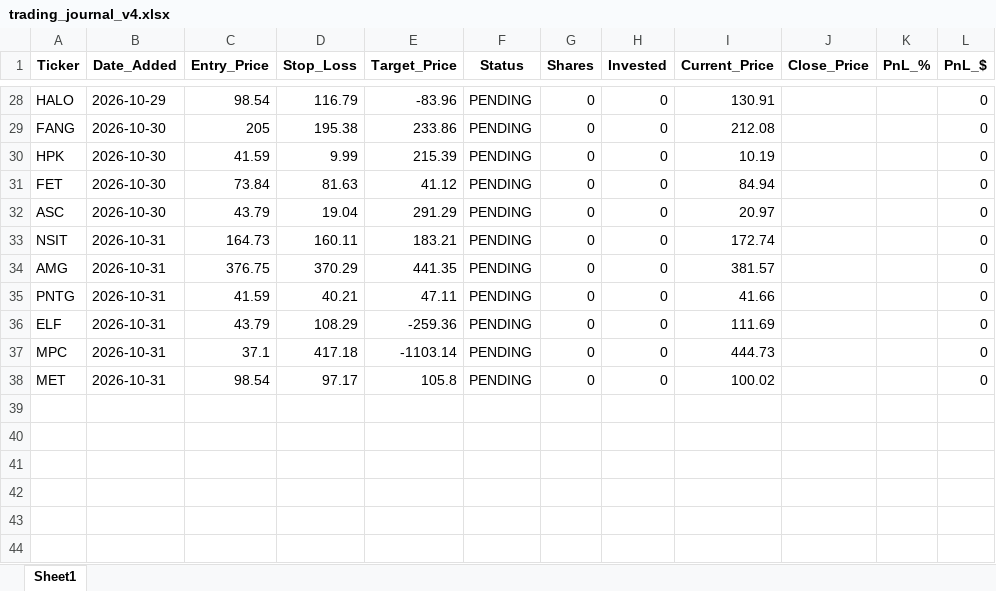
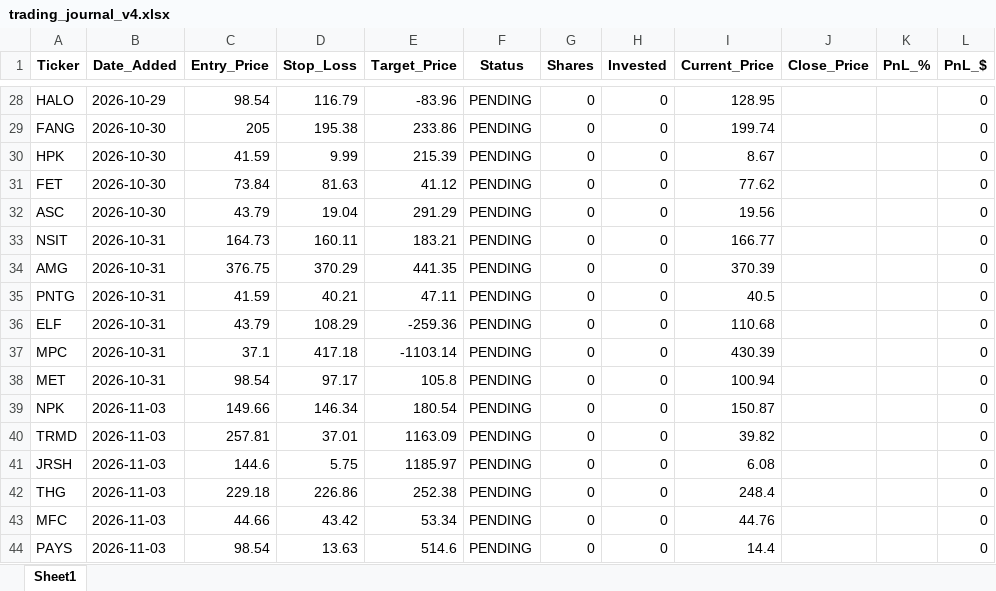
Before and after one commit to pppanio-cmd/stock-screener, an Excel workbook: trading_journal_v4.xlsx, sheet Sheet1, drawn as a sheet; only a part is shown, gaps mark what is left out; values as stored, in another font and other column widths than the file's, no borders; the diff covers the shown part only; the diff names each change by its address in the sheet, - before the commit and + after, or states it on an @@ line.

```diff
--- a/trading_journal_v4.xlsx (sheet Sheet1)
+++ b/trading_journal_v4.xlsx (sheet Sheet1)
-I28 (Current_Price): 130.91
+I28 (Current_Price): 128.95
-I29 (Current_Price): 212.08
+I29 (Current_Price): 199.74
-I30 (Current_Price): 10.19
+I30 (Current_Price): 8.67
-I31 (Current_Price): 84.94
+I31 (Current_Price): 77.62
-I32 (Current_Price): 20.97
+I32 (Current_Price): 19.56
-I33 (Current_Price): 172.74
+I33 (Current_Price): 166.77
-I34 (Current_Price): 381.57
+I34 (Current_Price): 370.39
-I35 (Current_Price): 41.66
+I35 (Current_Price): 40.5
-I36 (Current_Price): 111.69
+I36 (Current_Price): 110.68
-I37 (Current_Price): 444.73
+I37 (Current_Price): 430.39
-I38 (Current_Price): 100.02
+I38 (Current_Price): 100.94
+row 39: NPK | 2026-11-03 | 149.66 | 146.34 | 180.54 | PENDING | 0 | 0 | 150.87 |  |  | 0
+row 40: TRMD | 2026-11-03 | 257.81 | 37.01 | 1163.09 | PENDING | 0 | 0 | 39.82 |  |  | 0
+row 41: JRSH | 2026-11-03 | 144.6 | 5.75 | 1185.97 | PENDING | 0 | 0 | 6.08 |  |  | 0
+row 42: THG | 2026-11-03 | 229.18 | 226.86 | 252.38 | PENDING | 0 | 0 | 248.4 |  |  | 0
+row 43: MFC | 2026-11-03 | 44.66 | 43.42 | 53.34 | PENDING | 0 | 0 | 44.76 |  |  | 0
+row 44: PAYS | 2026-11-03 | 98.54 | 13.63 | 514.6 | PENDING | 0 | 0 | 14.4 |  |  | 0
```
Also changed, not shown: 32 edited cells elsewhere in this sheet, 1 other file.
